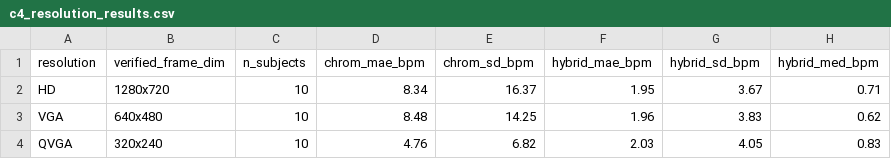
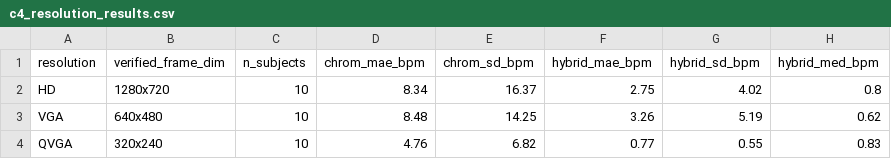
Before and after one commit to saadtahmid/SP_CUP_27, a CSV file: artifacts/constraints/c4_resolution_results.csv, drawn as a sheet.

```diff
--- a/artifacts/constraints/c4_resolution_results.csv
+++ b/artifacts/constraints/c4_resolution_results.csv
@@ -1,4 +1,4 @@
 resolution,verified_frame_dim,n_subjects,chrom_mae_bpm,chrom_sd_bpm,hybrid_mae_bpm,hybrid_sd_bpm,hybrid_med_bpm
-HD,1280x720,10,8.34,16.37,1.95,3.67,0.71
-VGA,640x480,10,8.48,14.25,1.96,3.83,0.62
-QVGA,320x240,10,4.76,6.82,2.03,4.05,0.83
+HD,1280x720,10,8.34,16.37,2.75,4.02,0.8
+VGA,640x480,10,8.48,14.25,3.26,5.19,0.62
+QVGA,320x240,10,4.76,6.82,0.77,0.55,0.83
```
Also changed, not shown: artifacts/ablation_matrix.csv, artifacts/constraints/c1_degradation_curve.csv, 27 other files.
